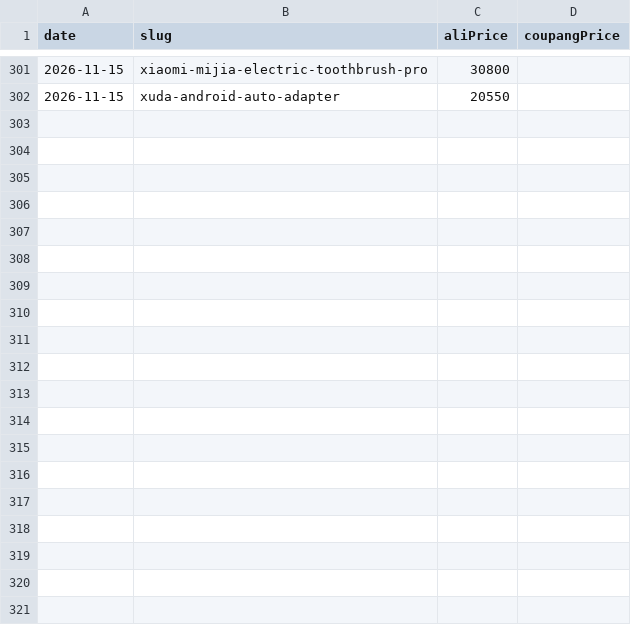
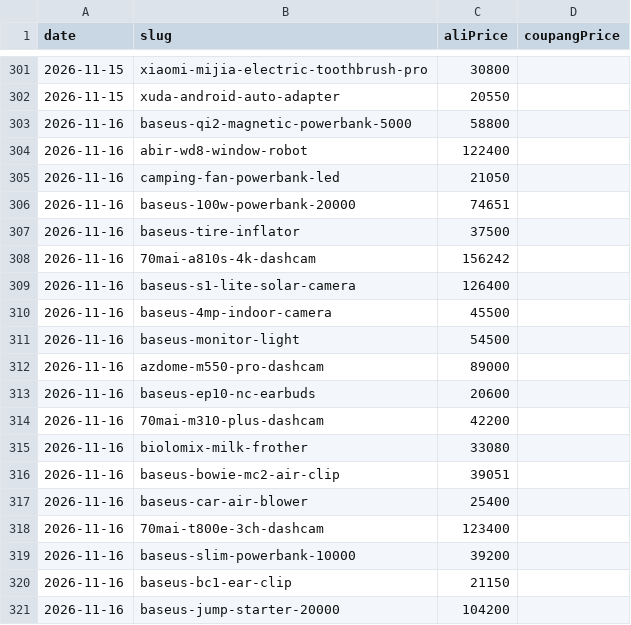
Before and after one commit to ckqudrnjs-beep/affiliate-pipeline, a CSV file: data/prices/2026-11.csv, drawn as a sheet; only a part is shown, gaps mark what is left out; the diff covers the shown part only.

```diff
--- a/data/prices/2026-11.csv
+++ b/data/prices/2026-11.csv
@@ -302 +302,20 @@ date,slug,aliPrice,coupangPrice
 2026-11-15,xuda-android-auto-adapter,20550,
+2026-11-16,baseus-qi2-magnetic-powerbank-5000,58800,
+2026-11-16,abir-wd8-window-robot,122400,
+2026-11-16,camping-fan-powerbank-led,21050,
+2026-11-16,baseus-100w-powerbank-20000,74651,
+2026-11-16,baseus-tire-inflator,37500,
+2026-11-16,70mai-a810s-4k-dashcam,156242,
+2026-11-16,baseus-s1-lite-solar-camera,126400,
+2026-11-16,baseus-4mp-indoor-camera,45500,
+2026-11-16,baseus-monitor-light,54500,
+2026-11-16,azdome-m550-pro-dashcam,89000,
+2026-11-16,baseus-ep10-nc-earbuds,20600,
+2026-11-16,70mai-m310-plus-dashcam,42200,
+2026-11-16,biolomix-milk-frother,33080,
+2026-11-16,baseus-bowie-mc2-air-clip,39051,
+2026-11-16,baseus-car-air-blower,25400,
+2026-11-16,70mai-t800e-3ch-dashcam,123400,
+2026-11-16,baseus-slim-powerbank-10000,39200,
+2026-11-16,baseus-bc1-ear-clip,21150,
+2026-11-16,baseus-jump-starter-20000,104200,
```
Also changed, not shown: 43 added rows elsewhere in this file, 4 other files.
